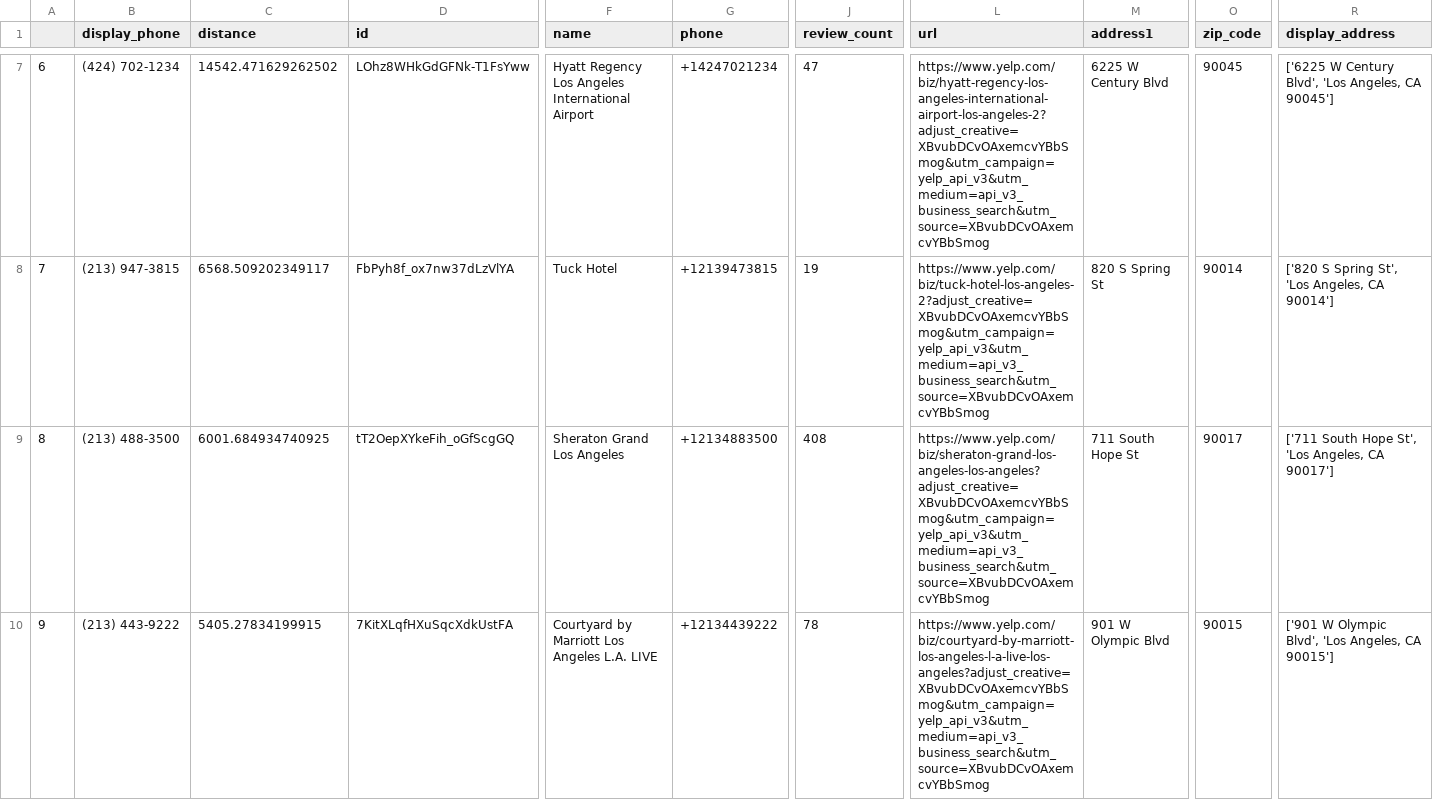
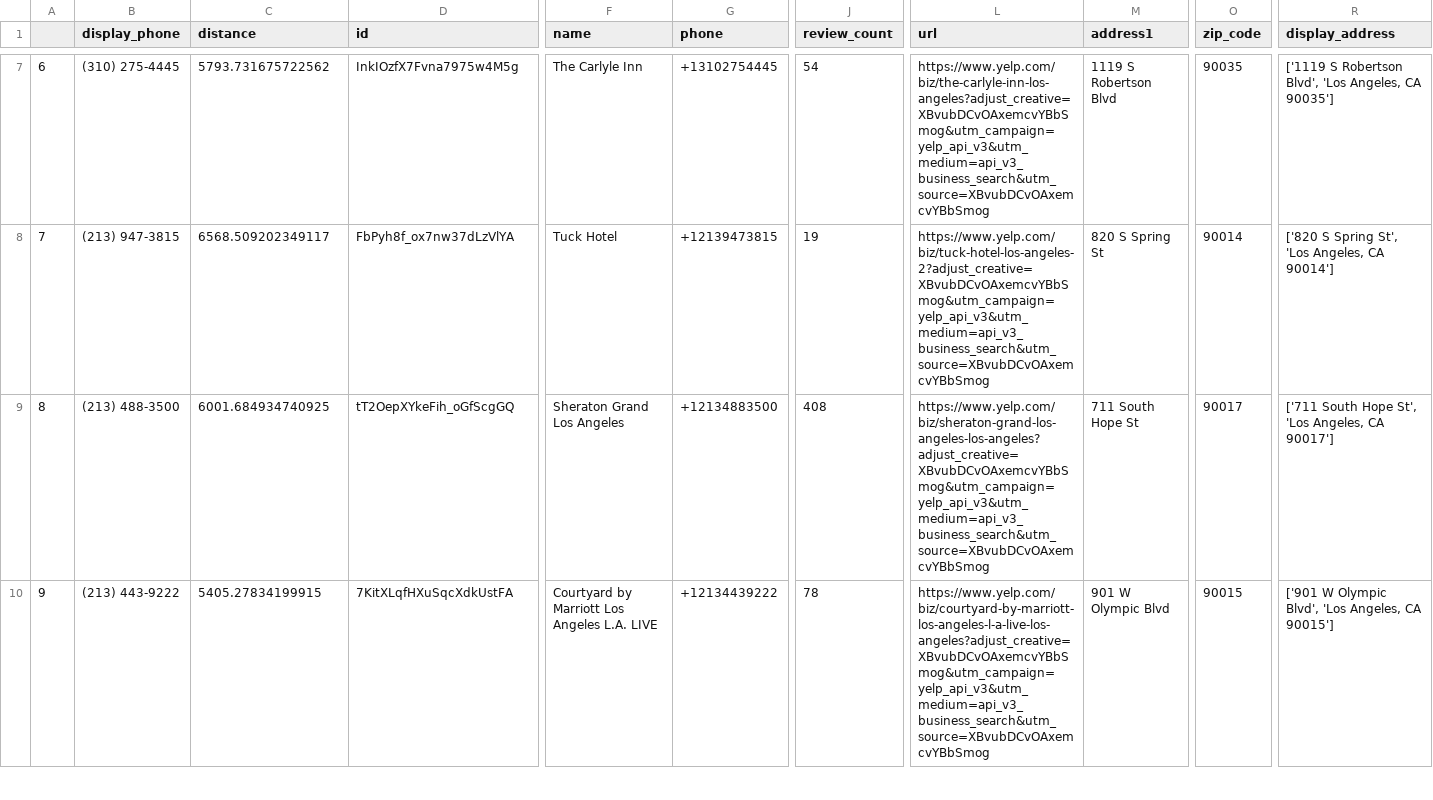
Before and after one commit to PythonGroup4/Python-Project, a CSV file: hotel.csv, drawn as a sheet; only a part is shown, gaps mark what is left out; the diff covers the shown part only; the diff names each change by its address in the sheet, - before the commit and + after, or states it on an @@ line.

```diff
--- a/hotel.csv
+++ b/hotel.csv
-B7 (display_phone): (424) 702-1234
+B7 (display_phone): (310) 275-4445
-C7 (distance): 14542.471629262502
+C7 (distance): 5793.731675722562
-D7 (id): LOhz8WHkGdGFNk-T1FsYww
+D7 (id): InkIOzfX7Fvna7975w4M5g
-F7 (name): Hyatt Regency Los Angeles International Airport
+F7 (name): The Carlyle Inn
-G7 (phone): +14247021234
+G7 (phone): +13102754445
-J7 (review_count): 47
+J7 (review_count): 54
-L7 (url): https://www.yelp.com/biz/hyatt-regency-los-angeles-international-airport-los-angeles-2?adjust_creative=XBvubDCvOAxemcvYBbSmog&utm_campaign=yelp_api_v3&utm_medium=api_v3_business_search&utm_source=XBvubDCvOAxemcvYBbSmog
+L7 (url): https://www.yelp.com/biz/the-carlyle-inn-los-angeles?adjust_creative=XBvubDCvOAxemcvYBbSmog&utm_campaign=yelp_api_v3&utm_medium=api_v3_business_search&utm_source=XBvubDCvOAxemcvYBbSmog
-M7 (address1): 6225 W Century Blvd
+M7 (address1): 1119 S Robertson Blvd
-O7 (zip_code): 90045
+O7 (zip_code): 90035
-R7 (display_address): ['6225 W Century Blvd', 'Los Angeles, CA 90045']
+R7 (display_address): ['1119 S Robertson Blvd', 'Los Angeles, CA 90035']
```
Also changed, not shown: 112 edited cells elsewhere in this file, dine.csv, 5 other files.
